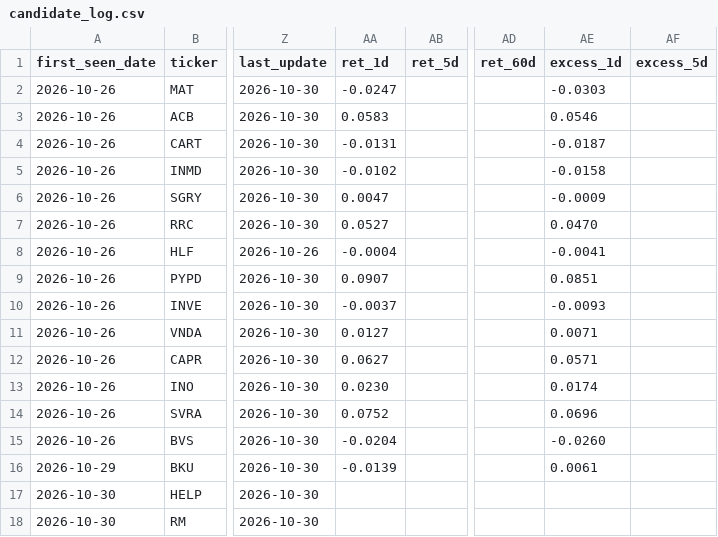
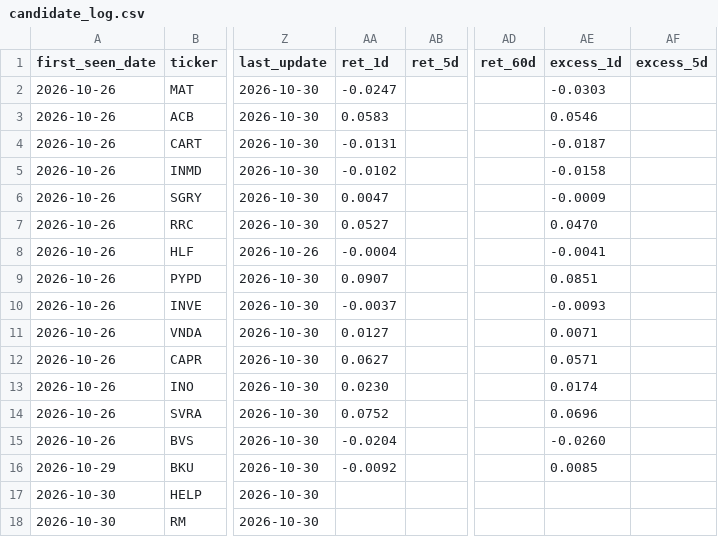
Before and after one commit to noahp179/financial-reports, a CSV file: reports/pre-catalyst/candidate_log.csv, drawn as a sheet; only a part is shown, gaps mark what is left out; the diff names each change by its address in the sheet, - before the commit and + after, or states it on an @@ line.

```diff
--- a/reports/pre-catalyst/candidate_log.csv
+++ b/reports/pre-catalyst/candidate_log.csv
-AA16 (ret_1d): -0.0139
+AA16 (ret_1d): -0.0092
-AE16 (excess_1d): 0.0061
+AE16 (excess_1d): 0.0085
```
Also changed, not shown: 3 other files.
